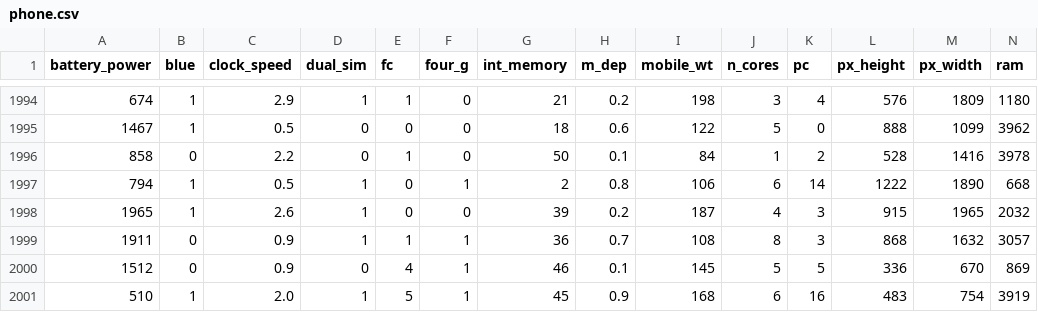
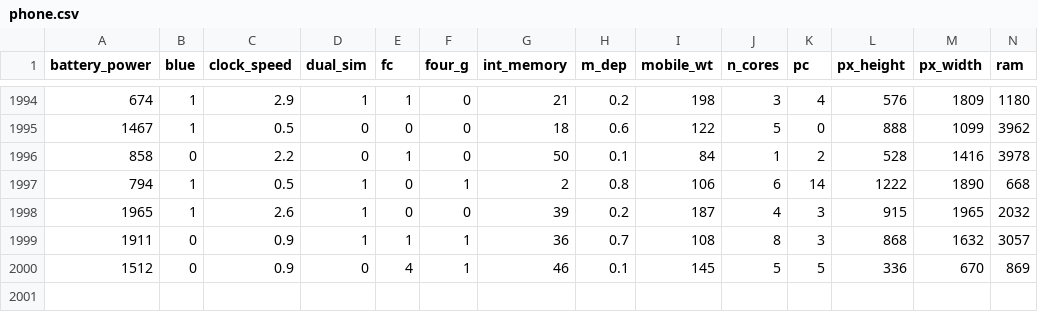
Before and after one commit to etnms/Neural-Network-From-Scratch, a CSV file: dataset/phone.csv, drawn as a sheet; only a part is shown, gaps mark what is left out; rows hold the shown columns only; the diff names each change by its address in the sheet, - before the commit and + after, or states it on an @@ line.

```diff
--- a/dataset/phone.csv
+++ b/dataset/phone.csv
-row 2001: 510 | 1 | 2.0 | 1 | 5 | 1 | 45 | 0.9 | 168 | 6 | 16 | 483 | 754 | 3919
```
Also changed, not shown: 5 other files.
